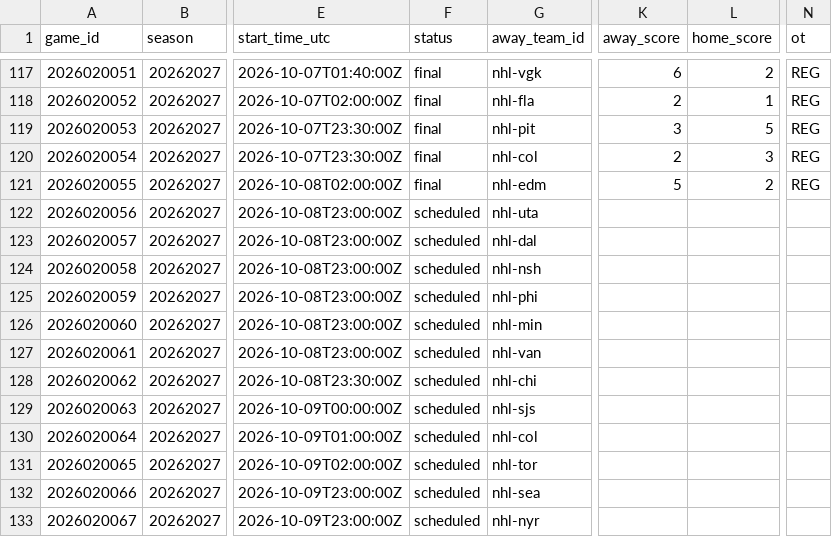
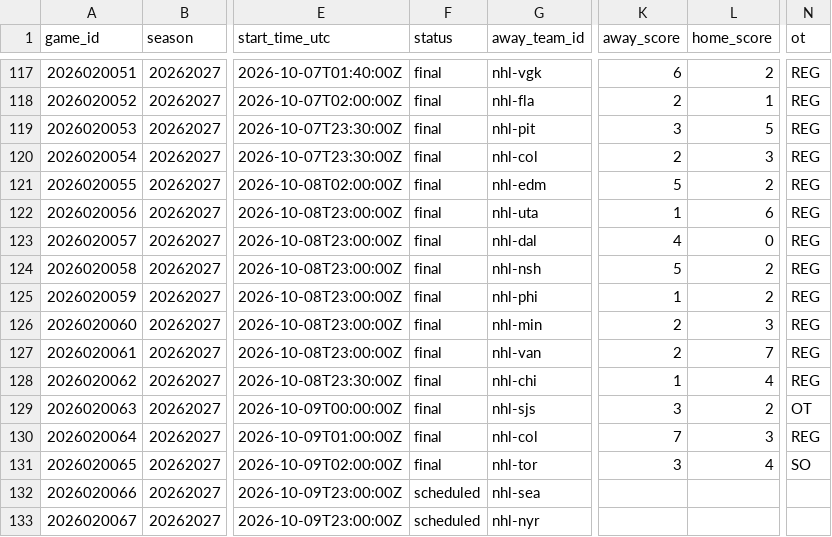
Before and after one commit to jpf5046/basic_betting_model, a CSV file: data/nhl/games_20262027.csv, drawn as a sheet; only a part is shown, gaps mark what is left out; the diff names each change by its address in the sheet, - before the commit and + after, or states it on an @@ line.

```diff
--- a/data/nhl/games_20262027.csv
+++ b/data/nhl/games_20262027.csv
-F122:F131 (status): scheduled
+F122:F131 (status): final
-K122 (away_score): (empty)
+K122 (away_score): 1
-L122 (home_score): (empty)
+L122 (home_score): 6
-N122:N128 (ot): (empty)
+N122:N128 (ot): REG
-K123 (away_score): (empty)
+K123 (away_score): 4
-L123 (home_score): (empty)
+L123 (home_score): 0
-K124 (away_score): (empty)
+K124 (away_score): 5
-L124:L125 (home_score): (empty)
+L124:L125 (home_score): 2
-K125 (away_score): (empty)
+K125 (away_score): 1
-K126:K127 (away_score): (empty)
+K126:K127 (away_score): 2
-L126 (home_score): (empty)
+L126 (home_score): 3
-L127 (home_score): (empty)
+L127 (home_score): 7
-K128 (away_score): (empty)
+K128 (away_score): 1
-L128 (home_score): (empty)
+L128 (home_score): 4
-K129 (away_score): (empty)
+K129 (away_score): 3
-L129 (home_score): (empty)
+L129 (home_score): 2
-N129 (ot): (empty)
+N129 (ot): OT
-K130 (away_score): (empty)
+K130 (away_score): 7
-L130 (home_score): (empty)
+L130 (home_score): 3
-N130 (ot): (empty)
+N130 (ot): REG
-K131 (away_score): (empty)
+K131 (away_score): 3
-L131 (home_score): (empty)
+L131 (home_score): 4
-N131 (ot): (empty)
+N131 (ot): SO
```
Also changed, not shown: data/frames/nhl_20262027.csv, 4 other files.
